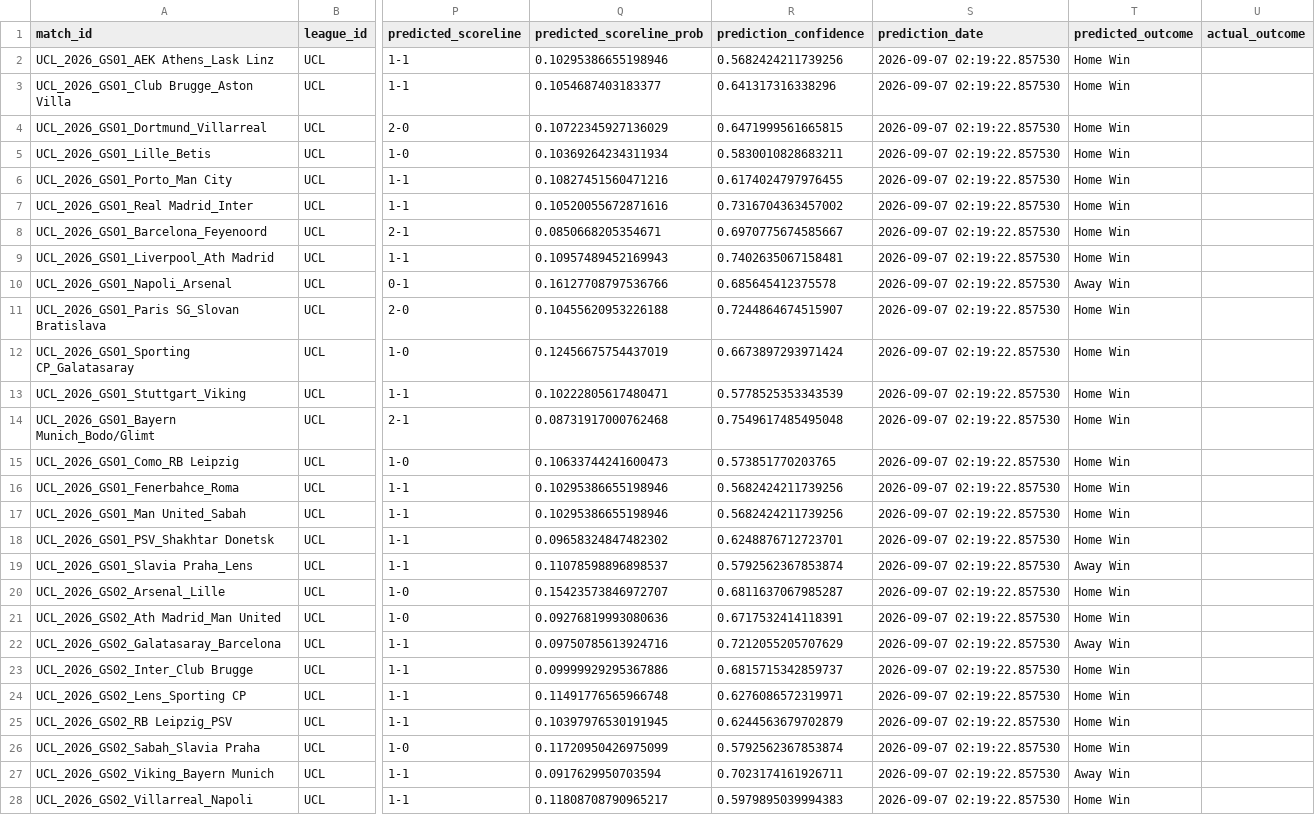
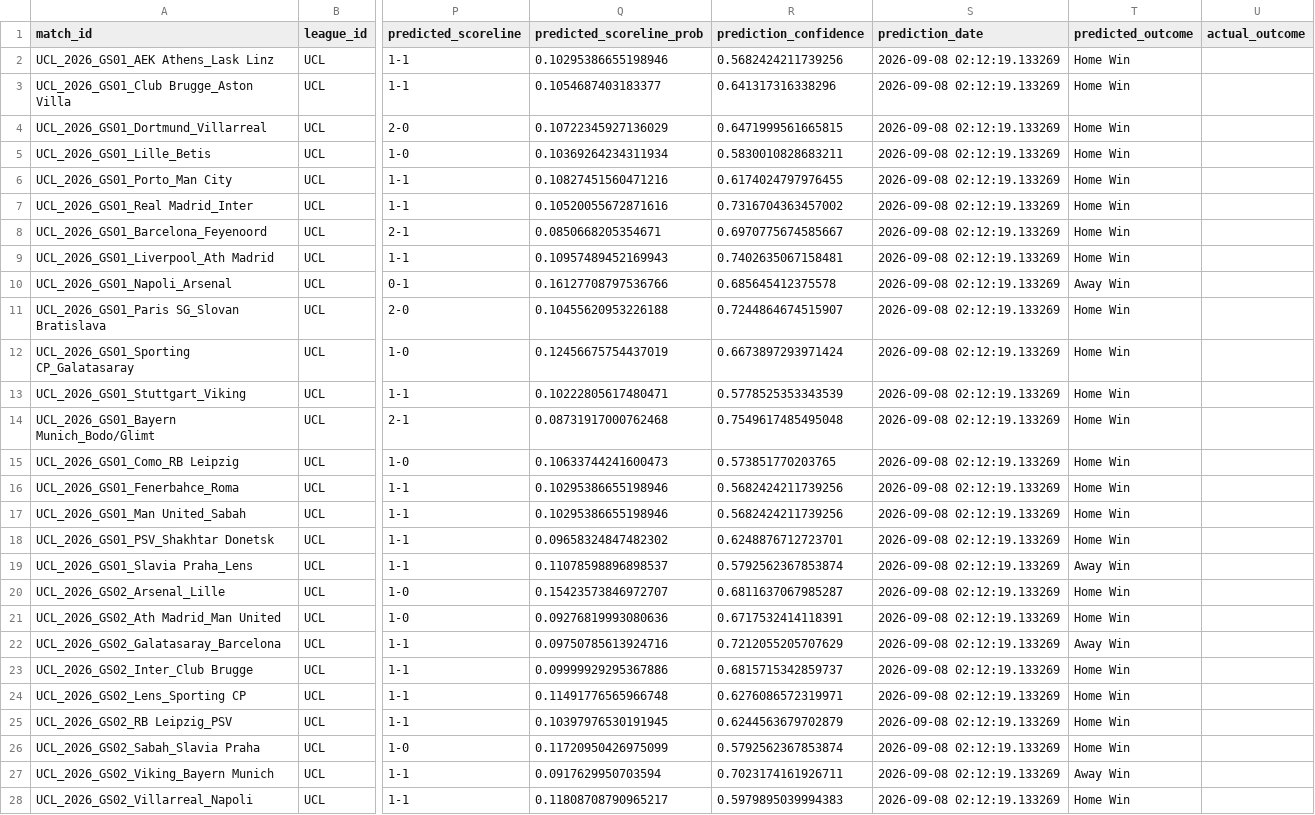
Before and after one commit to inkandinsightart-cpu/football-data, a CSV file: data/champions-league.csv, drawn as a sheet; only a part is shown, gaps mark what is left out; the diff covers the shown part only; the diff names each change by its address in the sheet, - before the commit and + after, or states it on an @@ line.

```diff
--- a/data/champions-league.csv
+++ b/data/champions-league.csv
-S2:S28 (prediction_date): 2026-09-07 02:19:22.857530
+S2:S28 (prediction_date): 2026-09-08 02:12:19.133269
```
Also changed, not shown: 117 edited cells elsewhere in this file, 5 other files.
